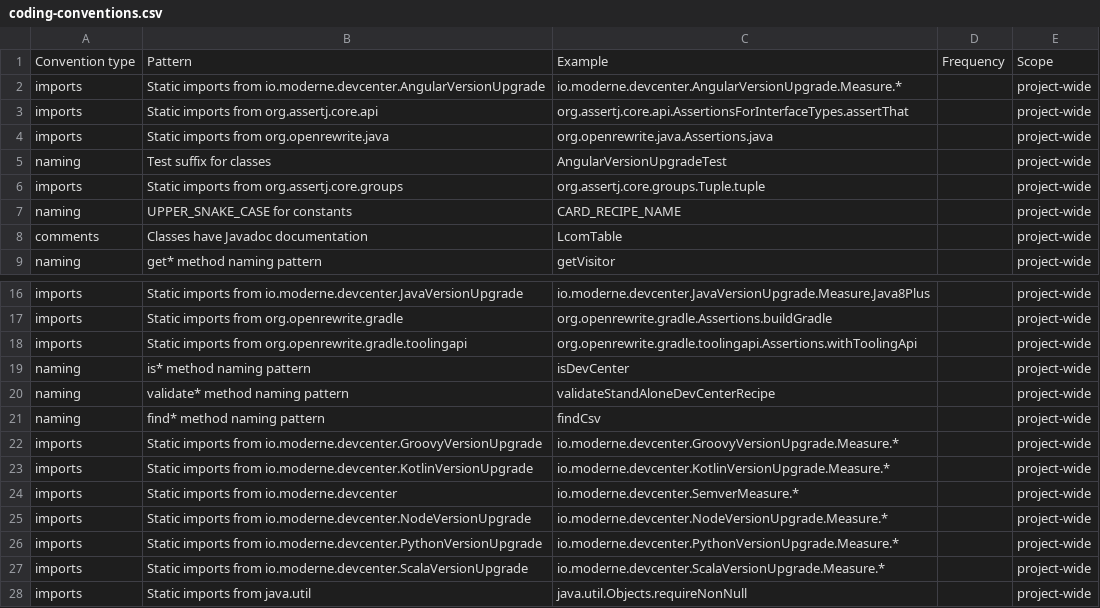
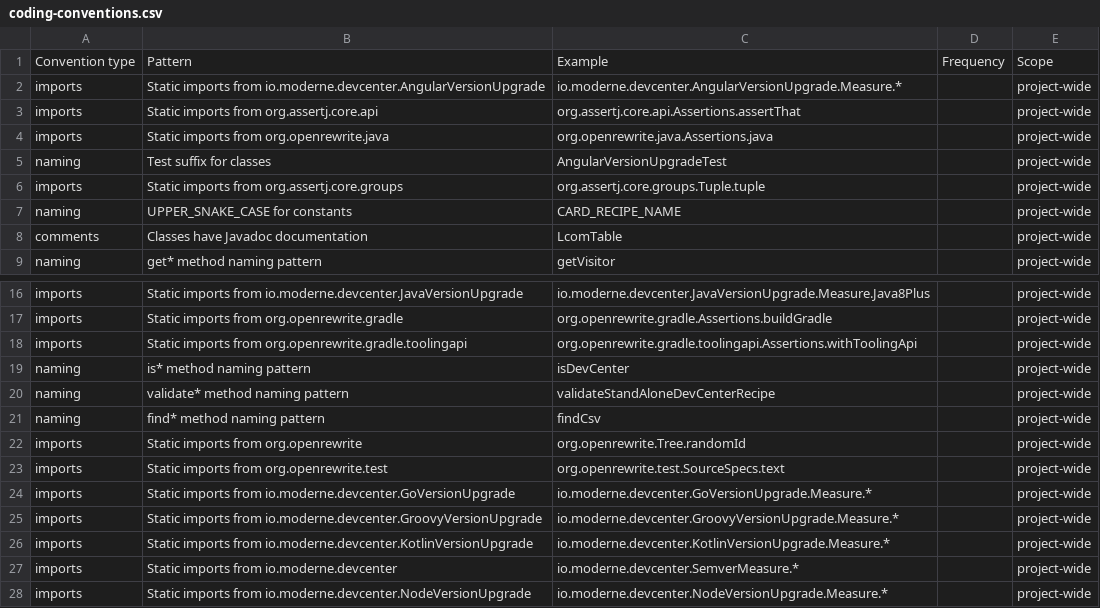
Before and after one commit to moderneinc/rewrite-devcenter, a CSV file: .moderne/context/coding-conventions.csv, drawn as a sheet; only a part is shown, gaps mark what is left out; the shorter side is filled out with more unchanged rows.

```diff
--- a/.moderne/context/coding-conventions.csv
+++ b/.moderne/context/coding-conventions.csv
@@ -2,3 +2,3 @@ Convention type,Pattern,Example,Frequency,Scope
 imports,Static imports from io.moderne.devcenter.AngularVersionUpgrade,io.moderne.devcenter.AngularVersionUpgrade.Measure.*,,project-wide
-imports,Static imports from org.assertj.core.api,org.assertj.core.api.AssertionsForInterfaceTypes.assertThat,,project-wide
+imports,Static imports from org.assertj.core.api,org.assertj.core.api.Assertions.assertThat,,project-wide
 imports,Static imports from org.openrewrite.java,org.openrewrite.java.Assertions.java,,project-wide
@@ -21,2 +21,5 @@ naming,validate* method naming pattern,validateStandAloneDevCenterRecipe,,projec
 naming,find* method naming pattern,findCsv,,project-wide
+imports,Static imports from org.openrewrite,org.openrewrite.Tree.randomId,,project-wide
+imports,Static imports from org.openrewrite.test,org.openrewrite.test.SourceSpecs.text,,project-wide
+imports,Static imports from io.moderne.devcenter.GoVersionUpgrade,io.moderne.devcenter.GoVersionUpgrade.Measure.*,,project-wide
 imports,Static imports from io.moderne.devcenter.GroovyVersionUpgrade,io.moderne.devcenter.GroovyVersionUpgrade.Measure.*,,project-wide
```
Also changed, not shown: .moderne/context/class-quality-metrics.csv, .moderne/context/dependency-list-report.csv, 12 other files.
